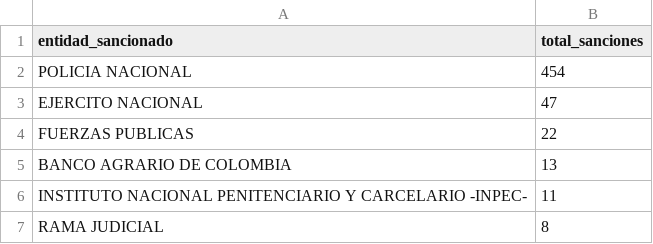
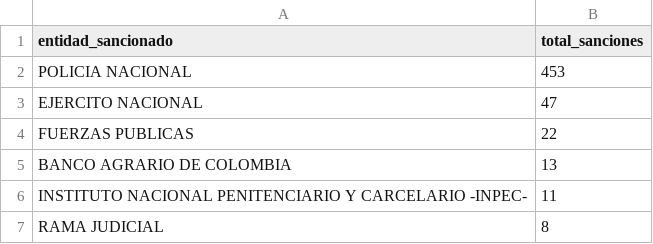
Before and after one commit to officialdiegoarenas-sys/ETL_upload, a CSV file: data/gold/resumen_procuraduria_gold.csv, drawn as a sheet; only a part is shown.

```diff
--- a/data/gold/resumen_procuraduria_gold.csv
+++ b/data/gold/resumen_procuraduria_gold.csv
@@ -1,3 +1,3 @@
 entidad_sancionado,total_sanciones
-POLICIA NACIONAL,454
+POLICIA NACIONAL,453
 EJERCITO NACIONAL,47
```
Also changed, not shown: 7 other files.
